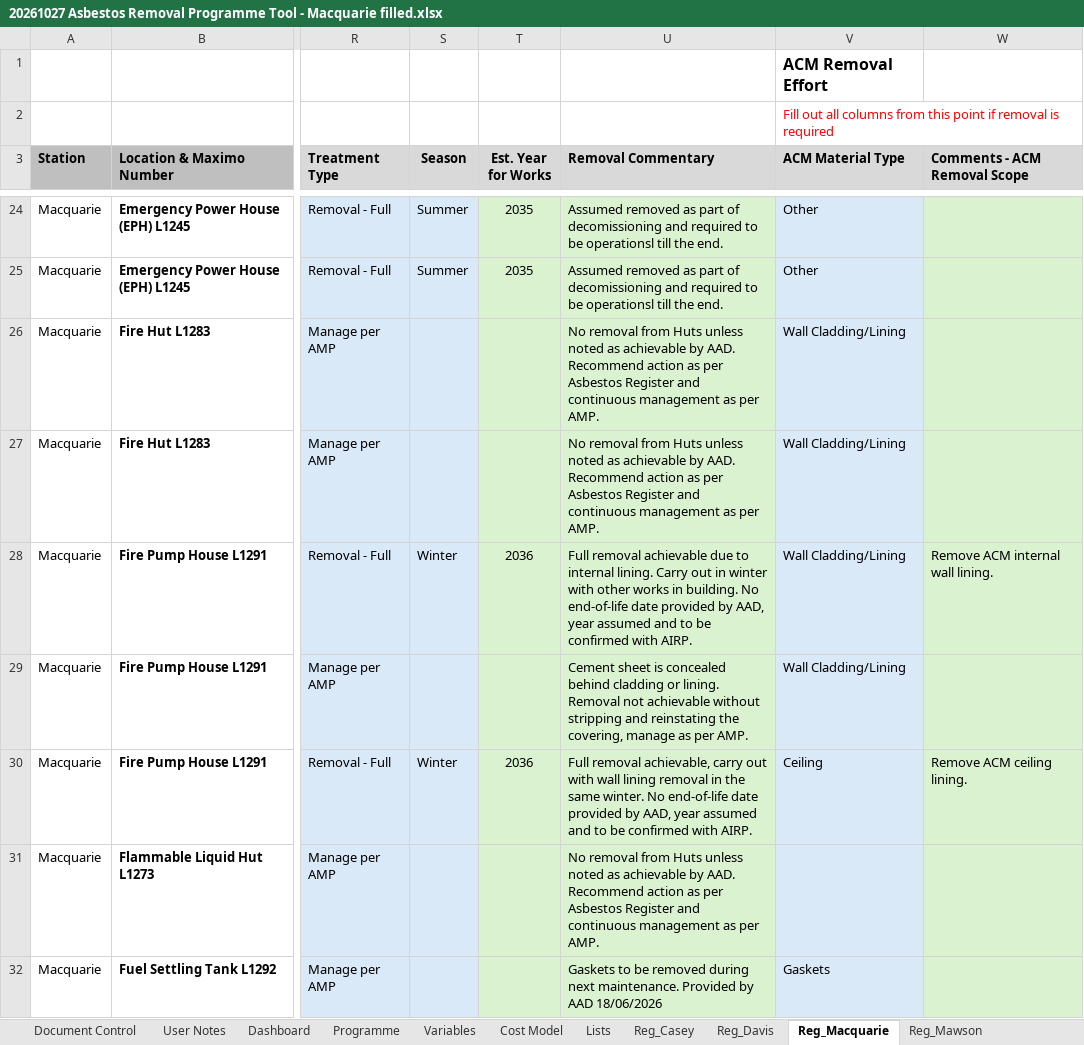
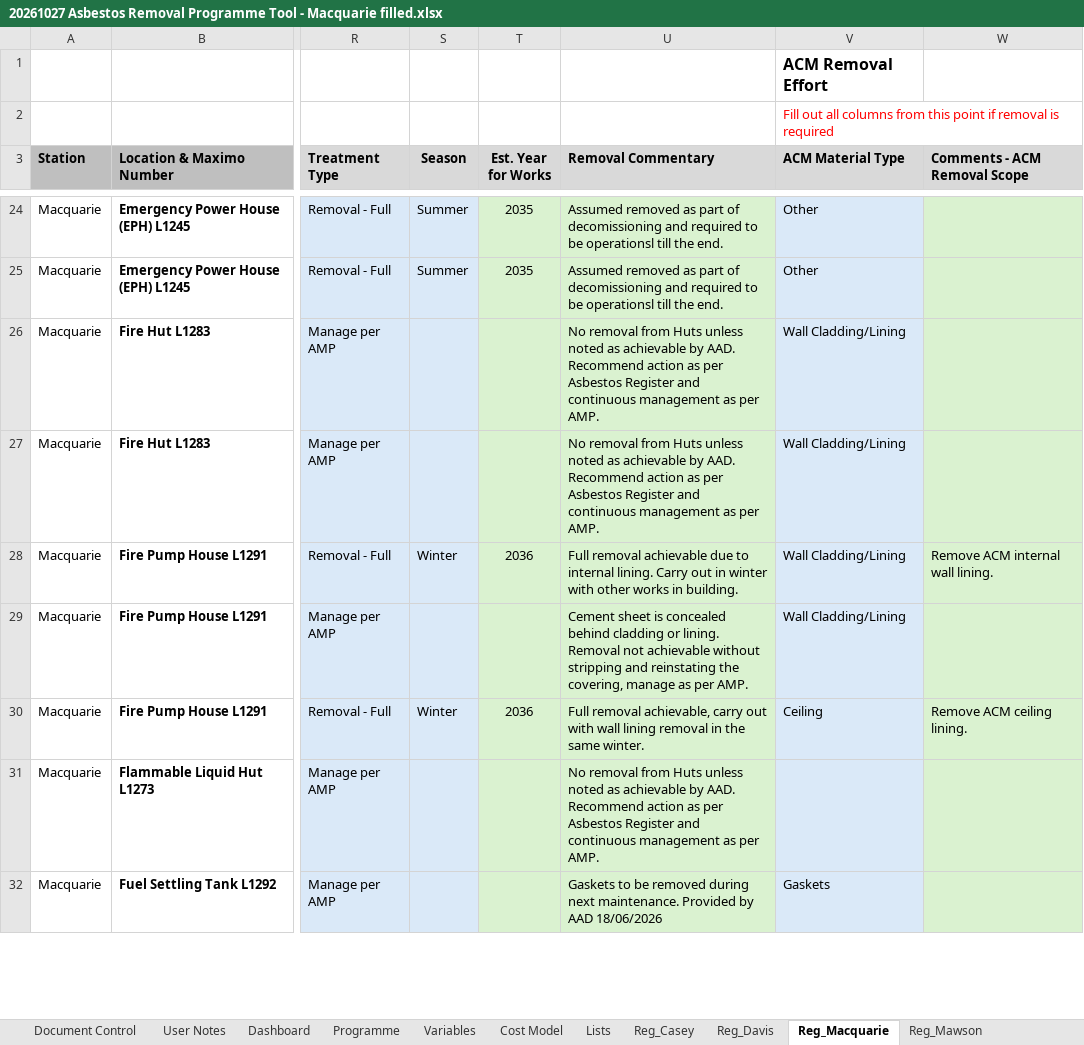
Before and after one commit to KavGoat/Test, an Excel workbook: 20261027 Asbestos Removal Programme Tool - Macquarie filled.xlsx, sheet Reg_Macquarie, drawn as a sheet; only a part is shown, gaps mark what is left out; values as stored, in another font and other column widths than the file's, no borders; table styles not drawn; the diff covers the shown part only; the diff names each change by its address in the sheet, - before the commit and + after, or states it on an @@ line.

```diff
--- a/20261027 Asbestos Removal Programme Tool - Macquarie filled.xlsx (sheet Reg_Macquarie)
+++ b/20261027 Asbestos Removal Programme Tool - Macquarie filled.xlsx (sheet Reg_Macquarie)
-U28 (Removal Commentary): …in building. No end-of-life date provided by AAD, year assumed and to be confirmed with AIRP.
+U28 (Removal Commentary): …in building.
-U30 (Removal Commentary): …same winter. No end-of-life date provided by AAD, year assumed and to be confirmed with AIRP.
+U30 (Removal Commentary): …same winter.
```
Also changed, not shown: 16 edited cells elsewhere in this sheet, 1 other file.
